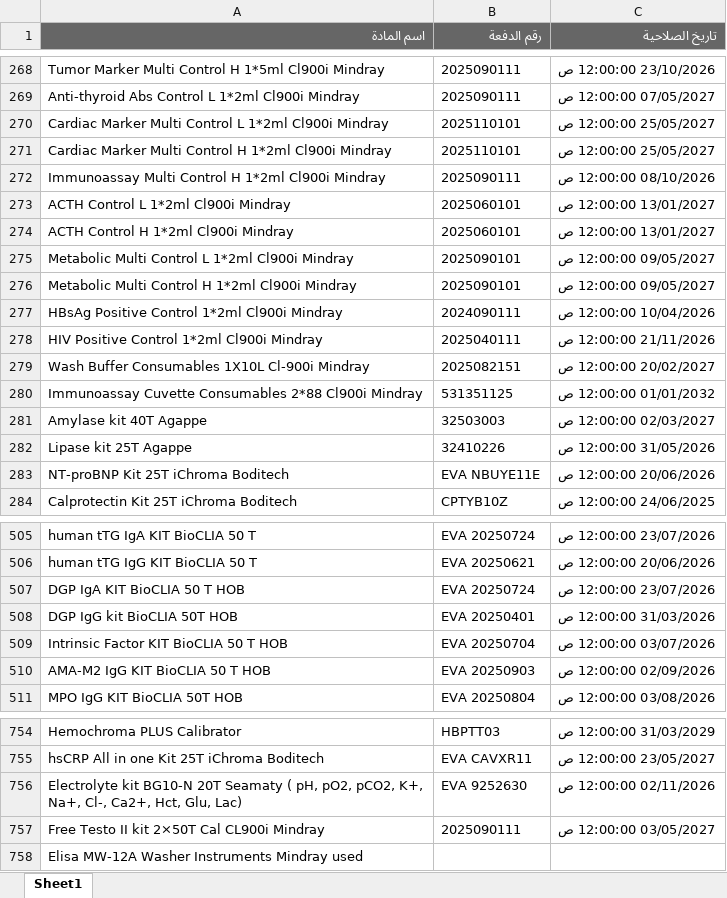
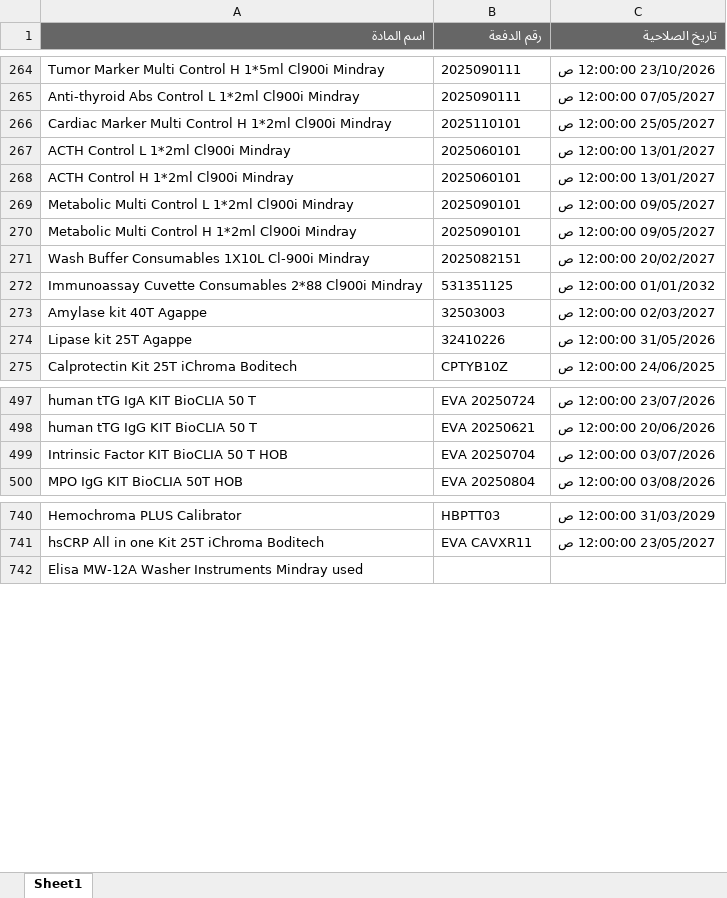
Before and after one commit to abdallawolf92/expiry-check, an Excel workbook: المواد.xlsx, sheet Sheet1, drawn as a sheet; only a part is shown, gaps mark what is left out; values as stored, in another font and other column widths than the file's, no borders; removed rows and columns are numbered as before the commit, all else as after; the diff covers the shown part only; the diff names each change by its address in the sheet, - before the commit and + after, or states it on an @@ line.

Commit message:
Add files via upload

```diff
--- a/المواد.xlsx (sheet Sheet1)
+++ b/المواد.xlsx (sheet Sheet1)
-row 270: Cardiac Marker Multi Control L 1*2ml Cl900i Mindray | 2025110101 | 25/05/2027 12:00:00 ص
-row 272: Immunoassay Multi Control H 1*2ml Cl900i Mindray | 2025090111 | 08/10/2026 12:00:00 ص
-row 277: HBsAg Positive Control 1*2ml Cl900i Mindray | 2024090111 | 10/04/2026 12:00:00 ص
-row 278: HIV Positive Control 1*2ml Cl900i Mindray | 2025040111 | 21/11/2026 12:00:00 ص
-row 283: NT-proBNP Kit 25T iChroma Boditech | EVA NBUYE11E | 20/06/2026 12:00:00 ص
-row 507: DGP IgA KIT BioCLIA 50 T HOB | EVA 20250724 | 23/07/2026 12:00:00 ص
-row 508: DGP IgG kit BioCLIA 50T HOB | EVA 20250401 | 31/03/2026 12:00:00 ص
-row 510: AMA-M2 IgG KIT BioCLIA 50 T HOB | EVA 20250903 | 02/09/2026 12:00:00 ص
-row 756: Electrolyte kit BG10-N 20T Seamaty ( pH, pO2, pCO2, K+, Na+, Cl-, Ca2+, Hct, Glu, Lac) | EVA 9252630 | 02/11/2026 12:00:00 ص
-row 757: Free Testo II kit 2×50T Cal CL900i Mindray | 2025090111 | 03/05/2027 12:00:00 ص
```
Also changed, not shown: 4 added rows and 10 removed rows elsewhere in this sheet.
